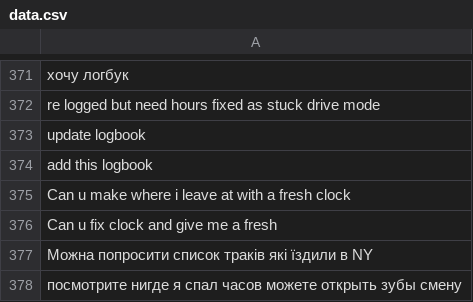
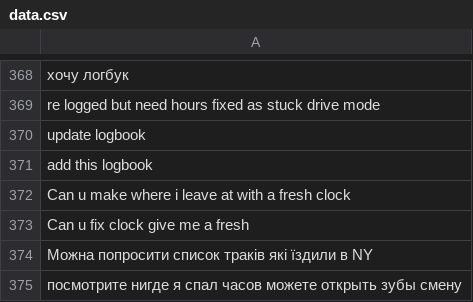
Before and after one commit to epsgo/support-queue-bot, a CSV file: data.csv, drawn as a sheet; only a part is shown, gaps mark what is left out; the diff covers the shown part only.

```diff
--- a/data.csv
+++ b/data.csv
@@ -375,3 +372,3 @@ add this logbook
 Can u make where i leave at with a fresh clock
-Can u fix clock and give me a fresh
+Can u fix clock give me a fresh
 Можна попросити список траків які їздили в NY
```
Also changed, not shown: 3 removed rows and 12 edited cells elsewhere in this file.
